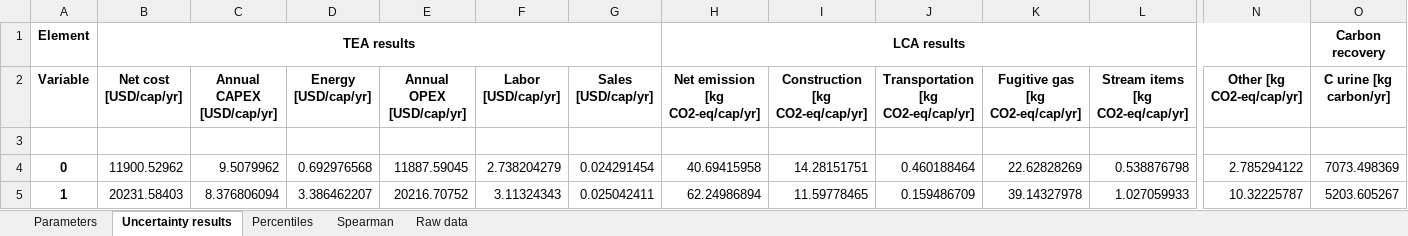
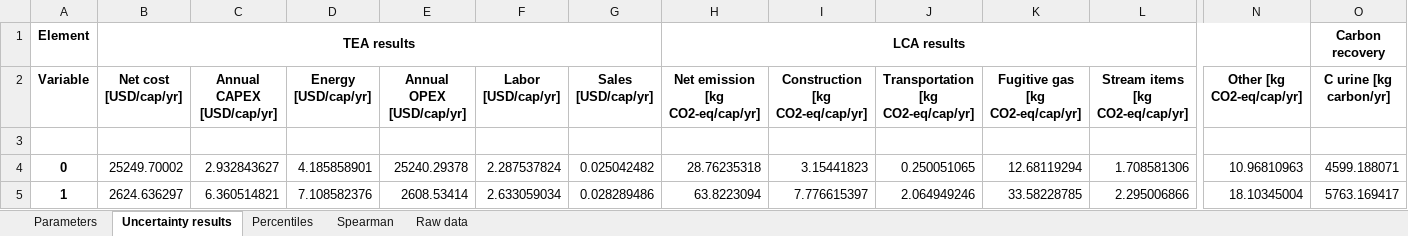
Before and after one commit to QSD-Group/EXPOsan, an Excel workbook: exposan/biogenic_refinery/results/uncertaintyA.xlsx, sheet Uncertainty results, drawn as a sheet; only a part is shown, gaps mark what is left out; values as stored, in another font and other column widths than the file's, no borders; 1 other sheet too large or unreadable and not compared; the diff covers the shown part only; the diff names each change by its address in the sheet, - before the commit and + after, or states it on an @@ line.

```diff
--- a/exposan/biogenic_refinery/results/uncertaintyA.xlsx (sheet Uncertainty results)
+++ b/exposan/biogenic_refinery/results/uncertaintyA.xlsx (sheet Uncertainty results)
-B4 (Net cost [USD/cap/yr]): 11900.52962
+B4 (Net cost [USD/cap/yr]): 25249.70002
-C4 (Annual CAPEX [USD/cap/yr]): 9.5079962
+C4 (Annual CAPEX [USD/cap/yr]): 2.932843627
-D4 (Energy [USD/cap/yr]): 0.692976568
+D4 (Energy [USD/cap/yr]): 4.185858901
-E4 (Annual OPEX [USD/cap/yr]): 11887.59045
+E4 (Annual OPEX [USD/cap/yr]): 25240.29378
-F4 (Labor [USD/cap/yr]): 2.738204279
+F4 (Labor [USD/cap/yr]): 2.287537824
-G4 (Sales [USD/cap/yr]): 0.024291454
+G4 (Sales [USD/cap/yr]): 0.025042482
-H4 (Net emission [kg CO2-eq/cap/yr]): 40.69415958
+H4 (Net emission [kg CO2-eq/cap/yr]): 28.76235318
-I4 (Construction [kg CO2-eq/cap/yr]): 14.28151751
+I4 (Construction [kg CO2-eq/cap/yr]): 3.15441823
-J4: 0.460188464
+J4: 0.250051065
-K4 (Fugitive gas [kg CO2-eq/cap/yr]): 22.62828269
+K4 (Fugitive gas [kg CO2-eq/cap/yr]): 12.68119294
-L4 (Stream items [kg CO2-eq/cap/yr]): 0.538876798
+L4 (Stream items [kg CO2-eq/cap/yr]): 1.708581306
-N4 (Other [kg CO2-eq/cap/yr]): 2.785294122
+N4 (Other [kg CO2-eq/cap/yr]): 10.96810963
-O4 (C urine [kg carbon/yr]): 7073.498369
+O4 (C urine [kg carbon/yr]): 4599.188071
-B5 (Net cost [USD/cap/yr]): 20231.58403
+B5 (Net cost [USD/cap/yr]): 2624.636297
-C5 (Annual CAPEX [USD/cap/yr]): 8.376806094
+C5 (Annual CAPEX [USD/cap/yr]): 6.360514821
-D5 (Energy [USD/cap/yr]): 3.386462207
+D5 (Energy [USD/cap/yr]): 7.108582376
-E5 (Annual OPEX [USD/cap/yr]): 20216.70752
+E5 (Annual OPEX [USD/cap/yr]): 2608.53414
-F5 (Labor [USD/cap/yr]): 3.11324343
+F5 (Labor [USD/cap/yr]): 2.633059034
-G5 (Sales [USD/cap/yr]): 0.025042411
+G5 (Sales [USD/cap/yr]): 0.028289486
-H5 (Net emission [kg CO2-eq/cap/yr]): 62.24986894
+H5 (Net emission [kg CO2-eq/cap/yr]): 63.8223094
-I5 (Construction [kg CO2-eq/cap/yr]): 11.59778465
+I5 (Construction [kg CO2-eq/cap/yr]): 7.776615397
-J5: 0.159486709
+J5: 2.064949246
-K5 (Fugitive gas [kg CO2-eq/cap/yr]): 39.14327978
+K5 (Fugitive gas [kg CO2-eq/cap/yr]): 33.58228785
-L5 (Stream items [kg CO2-eq/cap/yr]): 1.027059933
+L5 (Stream items [kg CO2-eq/cap/yr]): 2.295006866
-N5 (Other [kg CO2-eq/cap/yr]): 10.32225787
+N5 (Other [kg CO2-eq/cap/yr]): 18.10345004
-O5 (C urine [kg carbon/yr]): 5203.605267
+O5 (C urine [kg carbon/yr]): 5763.169417
```
Also changed, not shown: 998 edited cells elsewhere in this sheet, sheet Spearman, sheet Parameters, sheet Percentiles, exposan/biogenic_refinery/results/uncertaintyB.xlsx, 5 other files.
